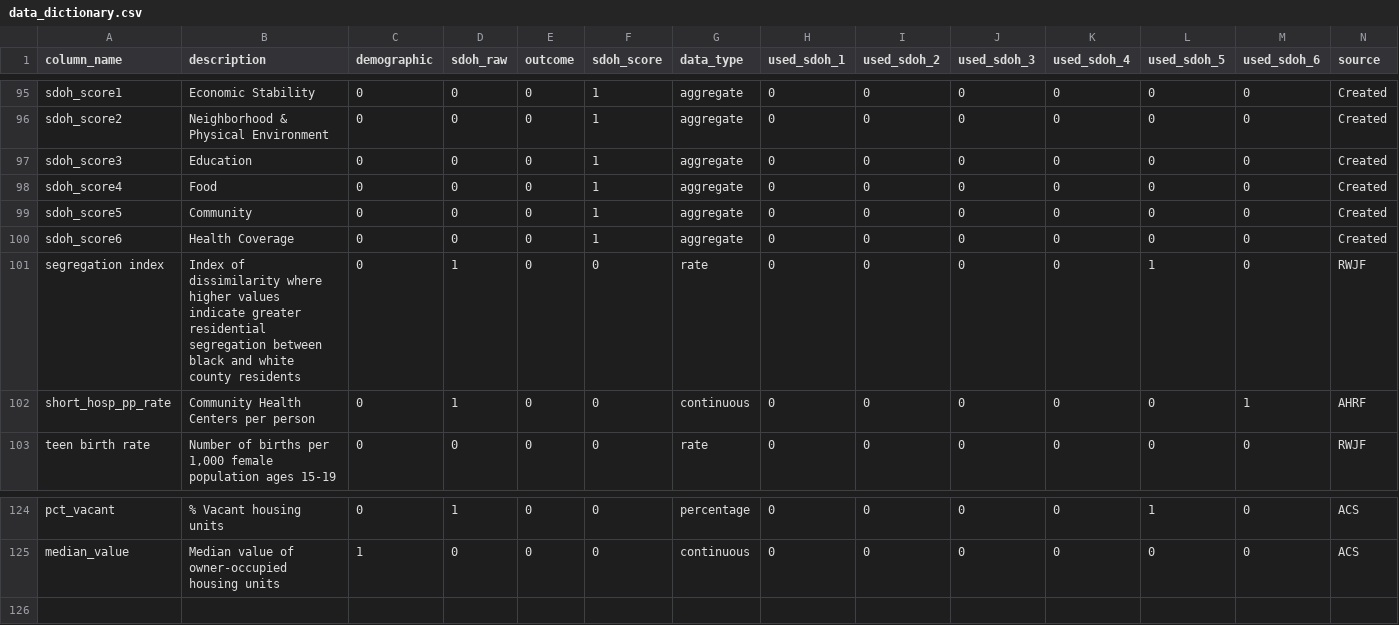
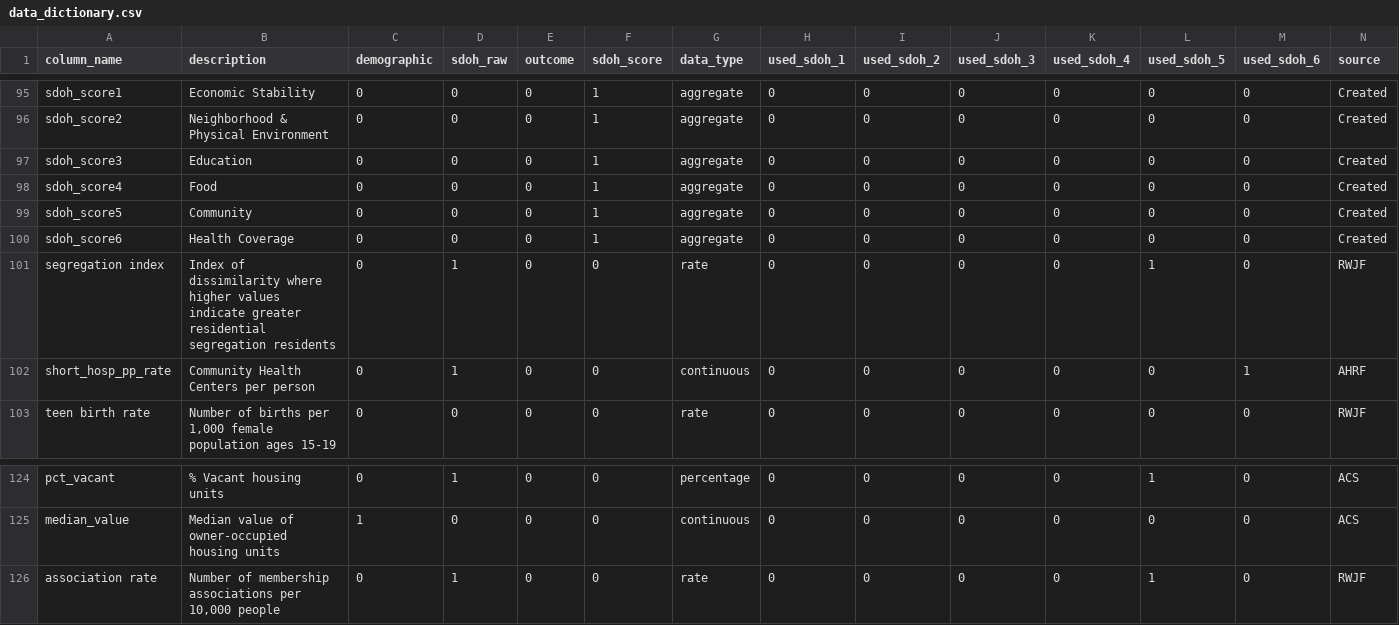
Before and after one commit to mathematica-mpr/CommunityConnector, a CSV file: data/data_dictionary.csv, drawn as a sheet; only a part is shown, gaps mark what is left out.

Commit message:
feat: add social associations

```diff
--- a/data/data_dictionary.csv
+++ b/data/data_dictionary.csv
@@ -100,3 +100,3 @@ sdoh_score5,Community,0,0,0,1,aggregate,0,0,0,0,0,0,Created
 sdoh_score6,Health Coverage,0,0,0,1,aggregate,0,0,0,0,0,0,Created
-segregation index,Index of dissimilarity where higher values indicate greater residential segregation between black and white county residents,0,1,0,0,rate,0,0,0,0,1,0,RWJF
+segregation index,Index of dissimilarity where higher values indicate greater residential segregation residents,0,1,0,0,rate,0,0,0,0,1,0,RWJF
 short_hosp_pp_rate,Community Health Centers per person,0,1,0,0,continuous,0,0,0,0,0,1,AHRF
@@ -125 +125,2 @@ pct_vacant,% Vacant housing units,0,1,0,0,percentage,0,0,0,0,1,0,ACS
 median_value,Median value of owner-occupied housing units,1,0,0,0,continuous,0,0,0,0,0,0,ACS
+association rate,"Number of membership associations per 10,000 people",0,1,0,0,rate,0,0,0,0,1,0,RWJF
```
